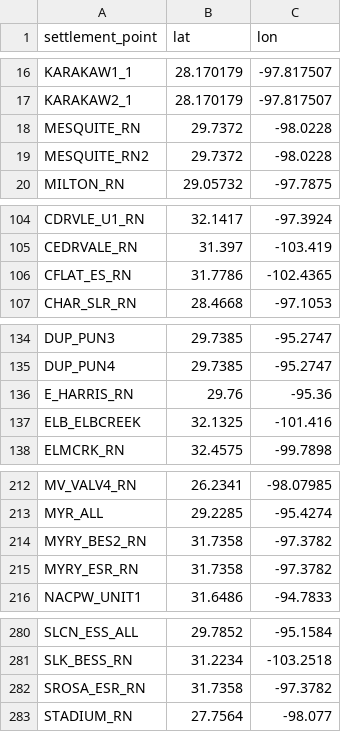
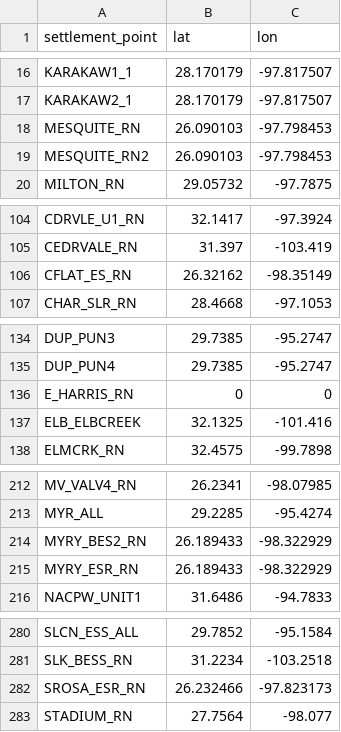
Before and after one commit to vergeman/ercotcongestion, a CSV file: data/raw/ercot_geocode/manual_overrides.csv, drawn as a sheet; only a part is shown, gaps mark what is left out; the diff covers the shown part only.

```diff
--- a/data/raw/ercot_geocode/manual_overrides.csv
+++ b/data/raw/ercot_geocode/manual_overrides.csv
@@ -17,4 +17,4 @@ KARAKAW1_1,28.170179,-97.817507
 KARAKAW2_1,28.170179,-97.817507
-MESQUITE_RN,29.7372,-98.0228
-MESQUITE_RN2,29.7372,-98.0228
+MESQUITE_RN,26.090103,-97.798453
+MESQUITE_RN2,26.090103,-97.798453
 MILTON_RN,29.05732,-97.7875
@@ -105,3 +105,3 @@ CDRVLE_U1_RN,32.1417,-97.3924
 CEDRVALE_RN,31.397,-103.419
-CFLAT_ES_RN,31.7786,-102.4365
+CFLAT_ES_RN,26.32162,-98.35149
 CHAR_SLR_RN,28.4668,-97.1053
@@ -135,3 +135,3 @@ DUP_PUN3,29.7385,-95.2747
 DUP_PUN4,29.7385,-95.2747
-E_HARRIS_RN,29.76,-95.36
+E_HARRIS_RN,0,0
 ELB_ELBCREEK,32.1325,-101.416
@@ -213,4 +213,4 @@ MV_VALV4_RN,26.2341,-98.07985
 MYR_ALL,29.2285,-95.4274
-MYRY_BES2_RN,31.7358,-97.3782
-MYRY_ESR_RN,31.7358,-97.3782
+MYRY_BES2_RN,26.189433,-98.322929
+MYRY_ESR_RN,26.189433,-98.322929
 NACPW_UNIT1,31.6486,-94.7833
@@ -281,3 +281,3 @@ SLCN_ESS_ALL,29.7852,-95.1584
 SLK_BESS_RN,31.2234,-103.2518
-SROSA_ESR_RN,31.7358,-97.3782
+SROSA_ESR_RN,26.232466,-97.823173
 STADIUM_RN,27.7564,-98.077
```
Also changed, not shown: 2 edited cells elsewhere in this file, data/processed/settlement_points_geocoded.csv, 7 other files.
